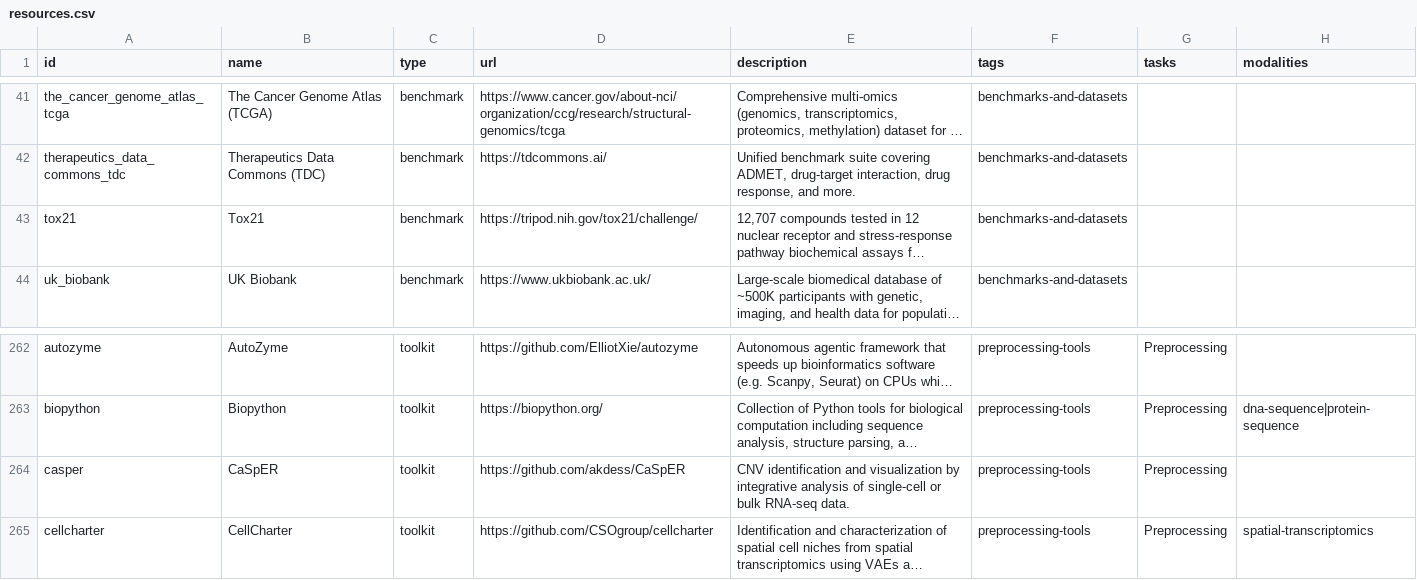
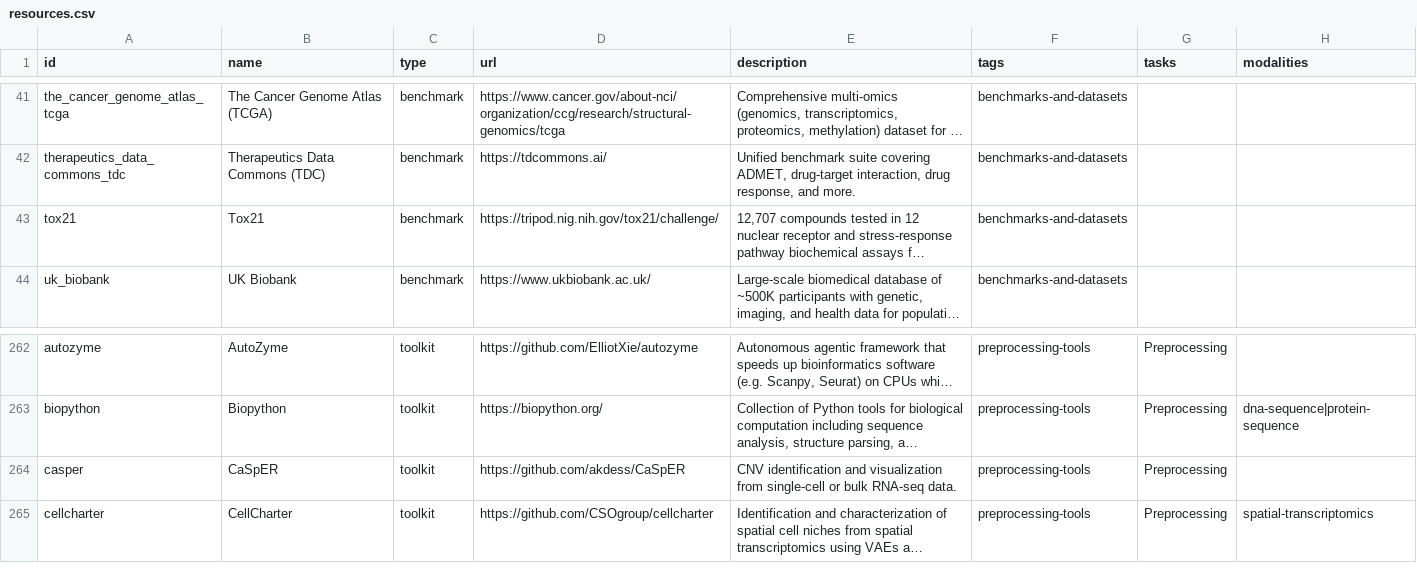
Before and after one commit to jcyangcn/awesome-computational-biology, a CSV file: data/resources.csv, drawn as a sheet; only a part is shown, gaps mark what is left out; long unchanged cells end in …; the diff names each change by its address in the sheet, - before the commit and + after, or states it on an @@ line.

Commit message:
chore: sync resources

```diff
--- a/data/resources.csv
+++ b/data/resources.csv
-D43 (url): https://tripod.nih.gov/tox21/challenge/
+D43 (url): https://tripod.nig.nih.gov/tox21/challenge/
-E264 (description): …and visualization by integrative analysis of single-cell or…
+E264 (description): …and visualization from single-cell or…
```
Also changed, not shown: 3 other files.
